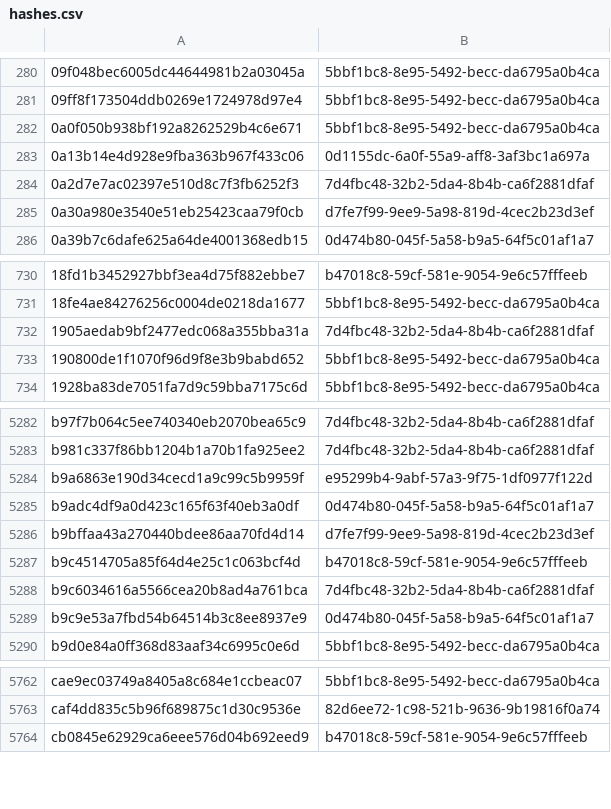
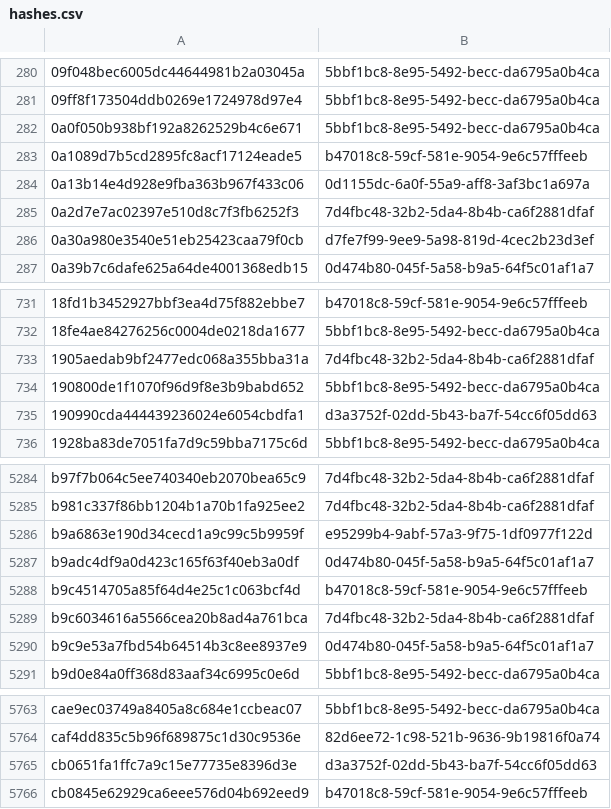
Before and after one commit to AliceGrey/ferromagnet-feed, a CSV file: misp/hashes.csv, drawn as a sheet; only a part is shown, gaps mark what is left out; removed rows and columns are numbered as before the commit, all else as after; the diff names each change by its address in the sheet, - before the commit and + after, or states it on an @@ line.

```diff
--- a/misp/hashes.csv
+++ b/misp/hashes.csv
+row 283: 0a1089d7b5cd2895fc8acf17124eade5 | b47018c8-59cf-581e-9054-9e6c57fffeeb
+row 735: 190990cda444439236024e6054cbdfa1 | d3a3752f-02dd-5b43-ba7f-54cc6f05dd63
-row 5286: b9bffaa43a270440bdee86aa70fd4d14 | d7fe7f99-9ee9-5a98-819d-4cec2b23d3ef
+row 5765: cb0651fa1ffc7a9c15e77735e8396d3e | d3a3752f-02dd-5b43-ba7f-54cc6f05dd63
```
Also changed, not shown: 30 other files.
